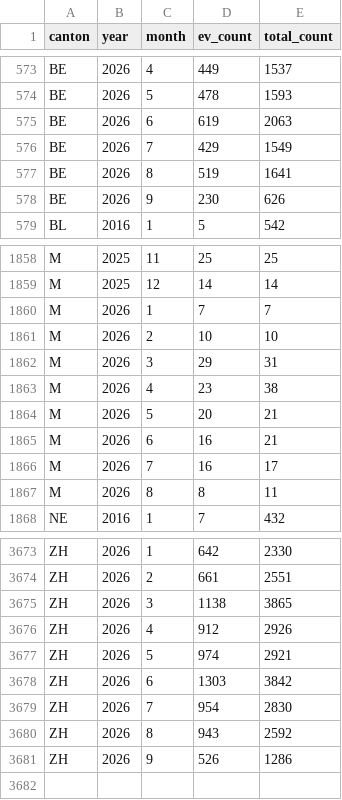
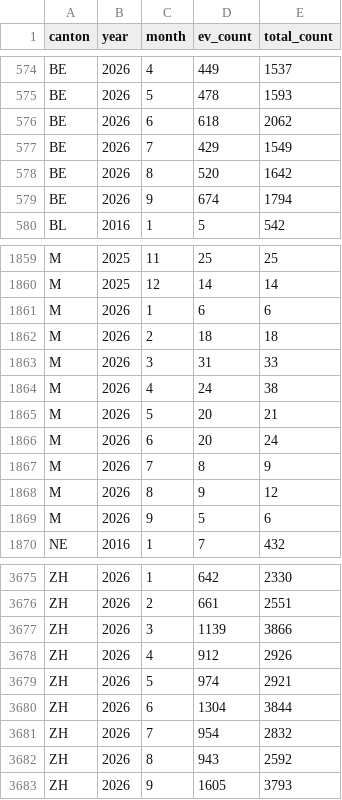
Before and after one commit to mkubicek/swiss-vehicle-stats, a CSV file: data/processed/canton_ev_by_month.csv, drawn as a sheet; only a part is shown, gaps mark what is left out; the diff covers the shown part only.

```diff
--- a/data/processed/canton_ev_by_month.csv
+++ b/data/processed/canton_ev_by_month.csv
@@ -574,6 +575,6 @@ BE,2026,4,449,1537
 BE,2026,5,478,1593
-BE,2026,6,619,2063
+BE,2026,6,618,2062
 BE,2026,7,429,1549
-BE,2026,8,519,1641
-BE,2026,9,230,626
+BE,2026,8,520,1642
+BE,2026,9,674,1794
 BL,2016,1,5,542
@@ -1859,10 +1860,11 @@ M,2025,11,25,25
 M,2025,12,14,14
-M,2026,1,7,7
-M,2026,2,10,10
-M,2026,3,29,31
-M,2026,4,23,38
+M,2026,1,6,6
+M,2026,2,18,18
+M,2026,3,31,33
+M,2026,4,24,38
 M,2026,5,20,21
-M,2026,6,16,21
-M,2026,7,16,17
-M,2026,8,8,11
+M,2026,6,20,24
+M,2026,7,8,9
+M,2026,8,9,12
+M,2026,9,5,6
 NE,2016,1,7,432
@@ -3674,8 +3676,8 @@ ZH,2026,1,642,2330
 ZH,2026,2,661,2551
-ZH,2026,3,1138,3865
+ZH,2026,3,1139,3866
 ZH,2026,4,912,2926
 ZH,2026,5,974,2921
-ZH,2026,6,1303,3842
-ZH,2026,7,954,2830
+ZH,2026,6,1304,3844
+ZH,2026,7,954,2832
 ZH,2026,8,943,2592
-ZH,2026,9,526,1286
+ZH,2026,9,1605,3793
```
Also changed, not shown: 1 added row and 65 edited cells elsewhere in this file, data/processed/brand_bev_by_month.csv, data/processed/brand_by_year.csv, 34 other files.
